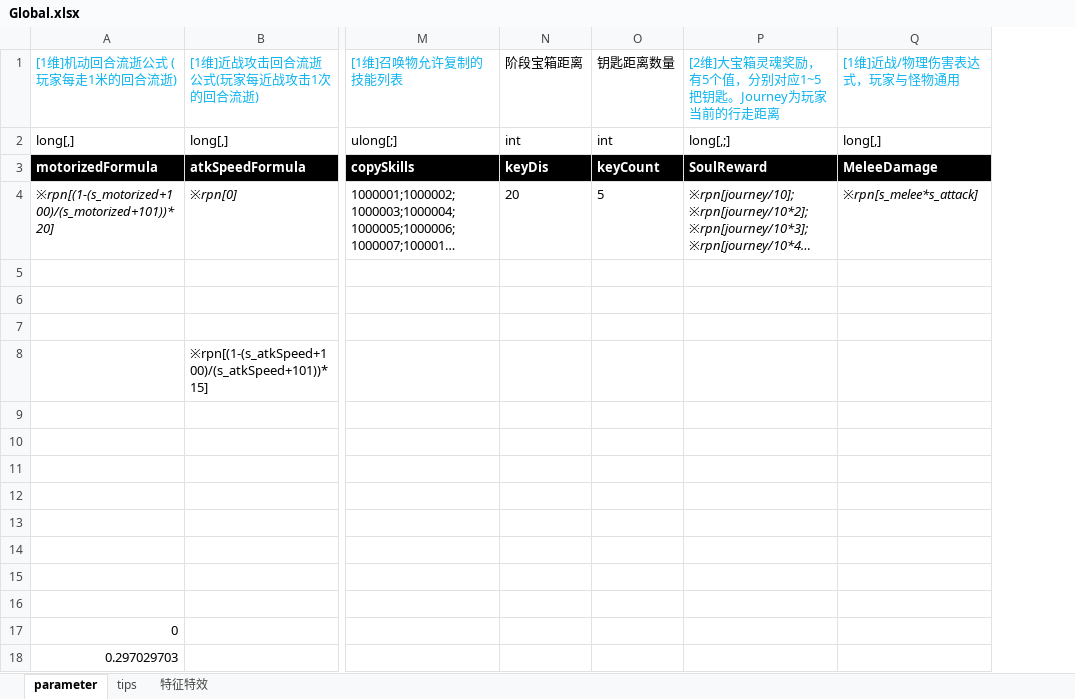
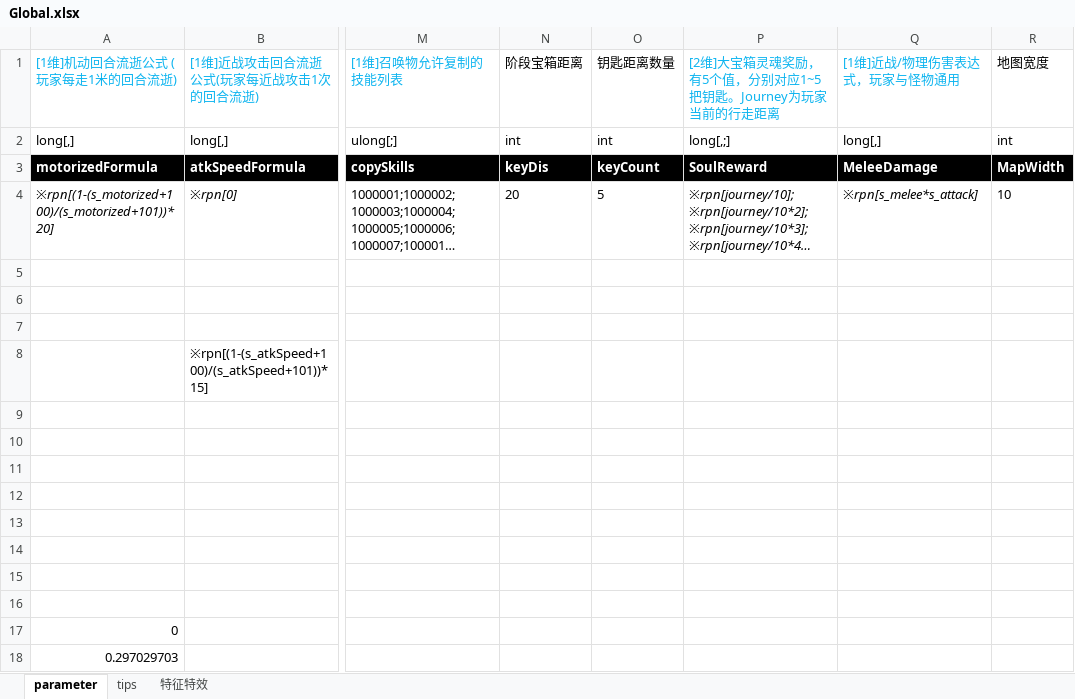
Before and after one commit to Canvastudio/Prometheus, an Excel workbook: Design/原始配置表/Global.xlsx, sheet parameter, drawn as a sheet; only a part is shown, gaps mark what is left out; long unchanged cells end in …; values as stored, in another font and other column widths than the file's, no borders; conditional formats not drawn; the diff names each change by its address in the sheet, - before the commit and + after, or states it on an @@ line.

```diff
--- a/Design/原始配置表/Global.xlsx (sheet parameter)
+++ b/Design/原始配置表/Global.xlsx (sheet parameter)
+column R, rows 1-4: 地图宽度 | int | MapWidth | 10
```
Also changed, not shown: sheet tips, 2 other files.
